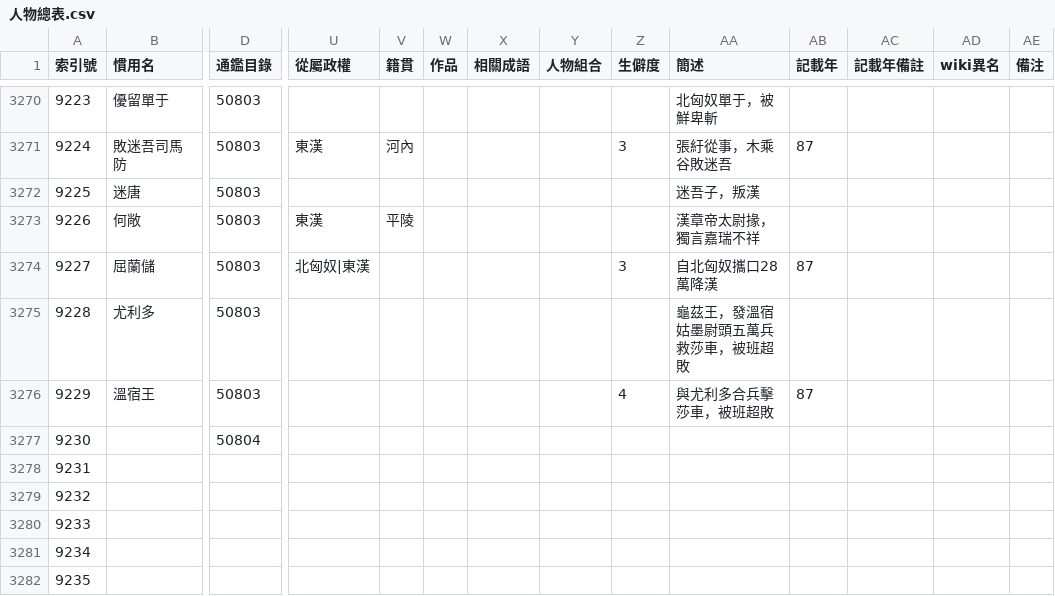
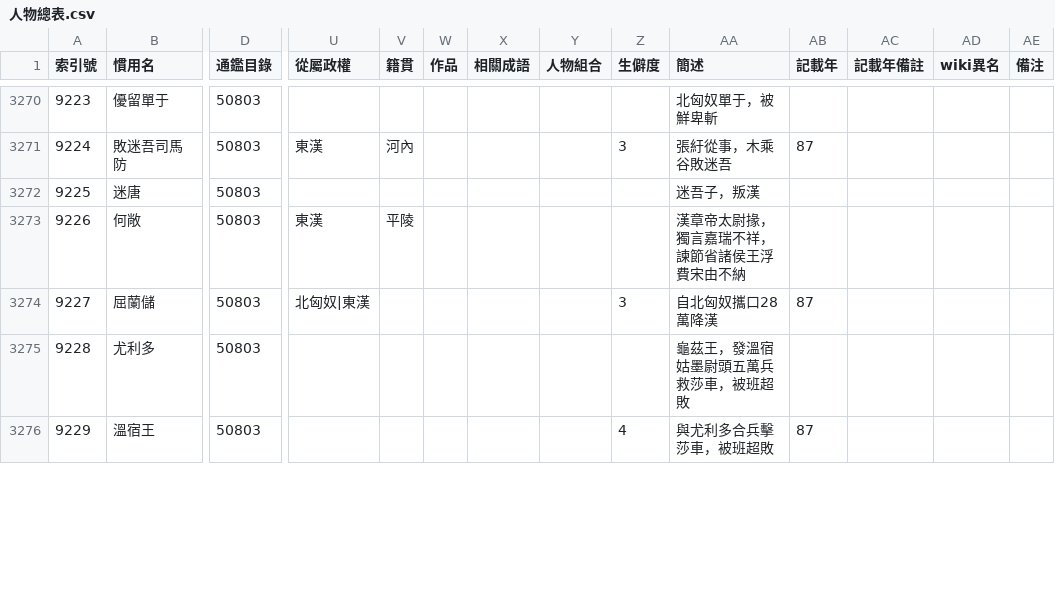
Before and after one commit to gintian/zizhitongjian, a CSV file: 1_主要數據/人物總表.csv, drawn as a sheet; only a part is shown, gaps mark what is left out; removed rows and columns are numbered as before the commit, all else as after; rows hold the shown columns only; the diff covers the shown part only; the diff names each change by its address in the sheet, - before the commit and + after, or states it on an @@ line.

```diff
--- a/1_主要數據/人物總表.csv
+++ b/1_主要數據/人物總表.csv
-AA3273 (簡述): 漢章帝太尉掾，獨言嘉瑞不祥
+AA3273 (簡述): 漢章帝太尉掾，獨言嘉瑞不祥，諫節省諸侯王浮費宋由不納
-row 3277: 9230 |  | 50804
-row 3278: 9231
-row 3279: 9232
-row 3280: 9233
-row 3281: 9234
-row 3282: 9235
```
Also changed, not shown: 8 added rows, 2 removed rows and 17 edited cells elsewhere in this file, 1_主要數據/通鑑目錄.csv, 2 other files.
